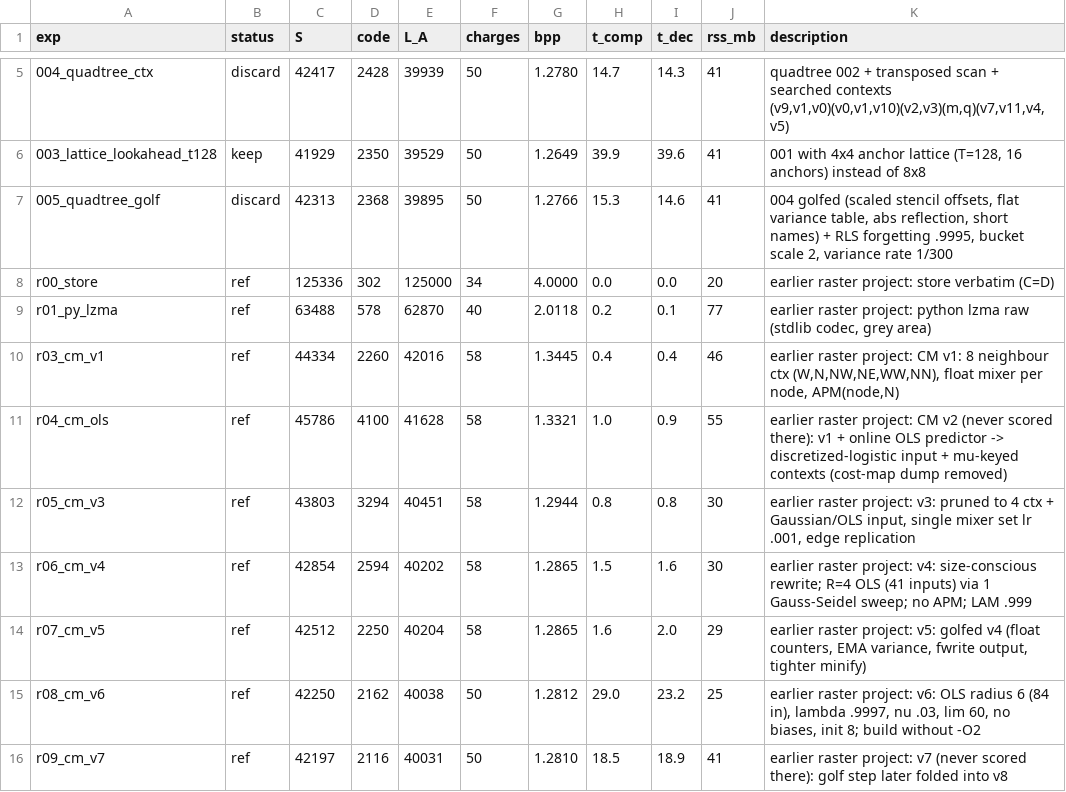
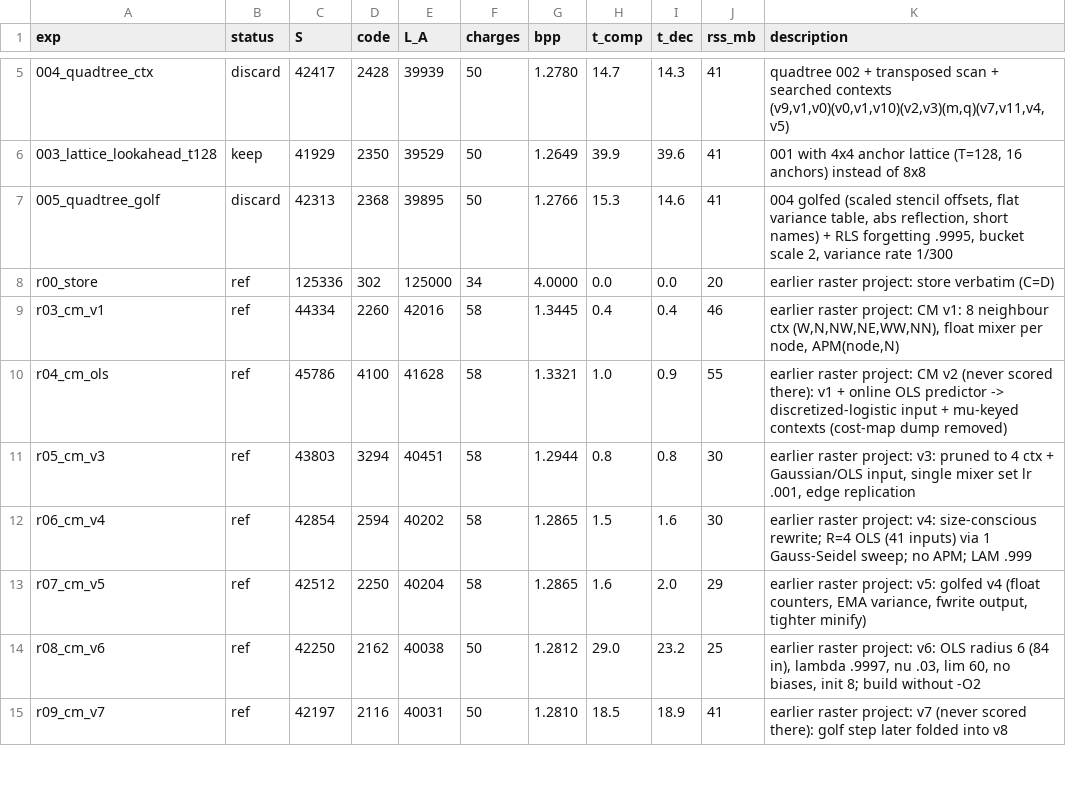
Before and after one commit to barancimen/anchored-compression, a TSV file: results.tsv, drawn as a sheet; only a part is shown, gaps mark what is left out; the diff names each change by its address in the sheet, - before the commit and + after, or states it on an @@ line.

Commit message:
Remove the LZMA reference entry; library rule in program.md
r01_py_lzma called Python's built-in lzma module, so the LZMA codec itself was never
counted in its score. Its candidate directory, results.tsv row and score-table row are
gone. program.md now states that only the language's basic runtime (C: stdio, stdlib,
math) is free and any compression or modelling library must be part of the counted
program.

```diff
--- a/results.tsv
+++ b/results.tsv
-row 9: r01_py_lzma | ref | 63488 | 578 | 62870 | 40 | 2.0118 | 0.2 | 0.1 | 77 | earlier raster project: python lzma raw (stdlib codec, grey area)
```
Also changed, not shown: 5 other files.
